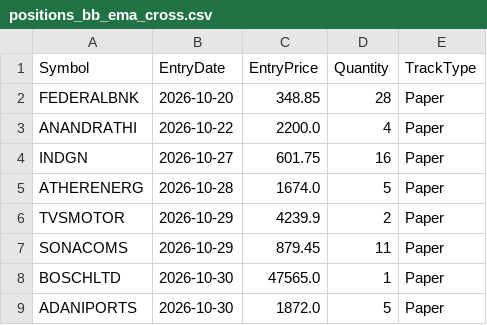
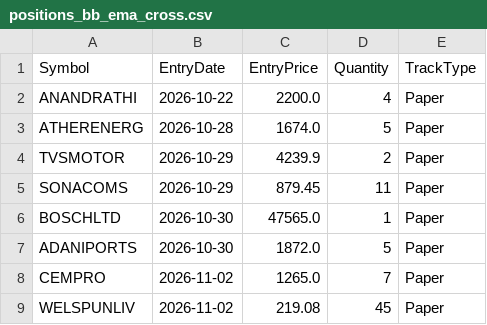
Before and after one commit to finnyrajmann/nse-bb_ema_cross, a CSV file: data/positions_bb_ema_cross.csv, drawn as a sheet.

Commit message:
Auto-update — 2026-10-30

```diff
--- a/data/positions_bb_ema_cross.csv
+++ b/data/positions_bb_ema_cross.csv
@@ -1,5 +1,3 @@
 Symbol,EntryDate,EntryPrice,Quantity,TrackType
-FEDERALBNK,2026-10-20,348.85,28,Paper
 ANANDRATHI,2026-10-22,2200.0,4,Paper
-INDGN,2026-10-27,601.75,16,Paper
 ATHERENERG,2026-10-28,1674.0,5,Paper
@@ -9 +7,3 @@ BOSCHLTD,2026-10-30,47565.0,1,Paper
 ADANIPORTS,2026-10-30,1872.0,5,Paper
+CEMPRO,2026-11-02,1265.0,7,Paper
+WELSPUNLIV,2026-11-02,219.08,45,Paper
```
